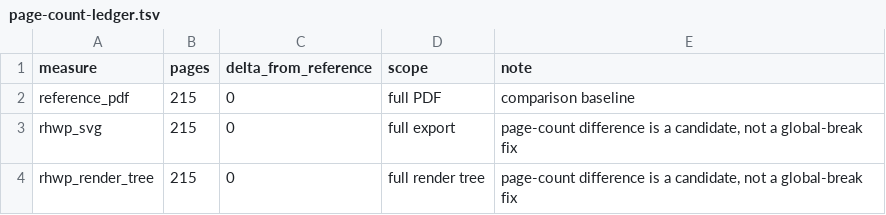
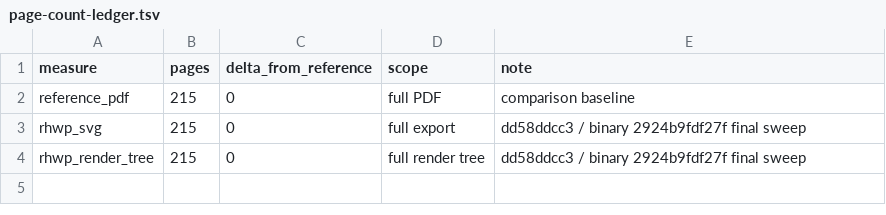
Before and after one commit to andrewkimdev/rhwp-code, a TSV file: mydocs/pr/assets/task_m100_3820_stage115_policy_p120_outer_margin_paint/page-count-ledger.tsv, drawn as a sheet.

```diff
--- a/mydocs/pr/assets/task_m100_3820_stage115_policy_p120_outer_margin_paint/page-count-ledger.tsv
+++ b/mydocs/pr/assets/task_m100_3820_stage115_policy_p120_outer_margin_paint/page-count-ledger.tsv
@@ -2,3 +2,3 @@ measure	pages	delta_from_reference	scope	note
 reference_pdf	215	0	full PDF	comparison baseline
-rhwp_svg	215	0	full export	page-count difference is a candidate, not a global-break fix
-rhwp_render_tree	215	0	full render tree	page-count difference is a candidate, not a global-break fix
+rhwp_svg	215	0	full export	dd58ddcc3 / binary 2924b9fdf27f final sweep
+rhwp_render_tree	215	0	full render tree	dd58ddcc3 / binary 2924b9fdf27f final sweep
```
Also changed, not shown: mydocs/pr/assets/task_m100_3820_stage115_policy_p120_outer_margin_paint/provenance.tsv, 20 other files.
